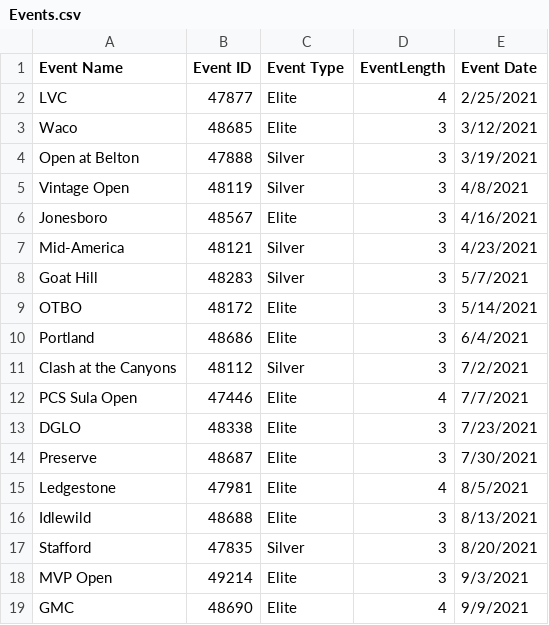
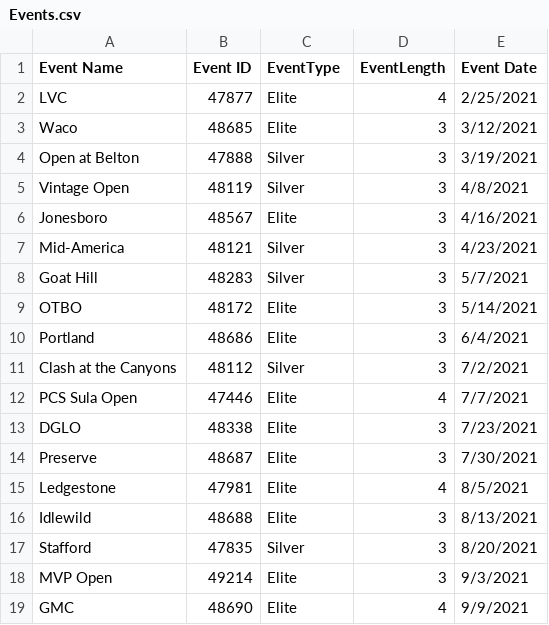
Before and after one commit to dgoodenough/discgolf, a CSV file: Events.csv, drawn as a sheet.

```diff
--- a/Events.csv
+++ b/Events.csv
@@ -1,2 +1,2 @@
-Event Name,Event ID,Event Type,EventLength,Event Date
+Event Name,Event ID,EventType,EventLength,Event Date
 LVC,47877,Elite,4,2/25/2021
```
Also changed, not shown: EventPlayers.csv, 5 other files.
